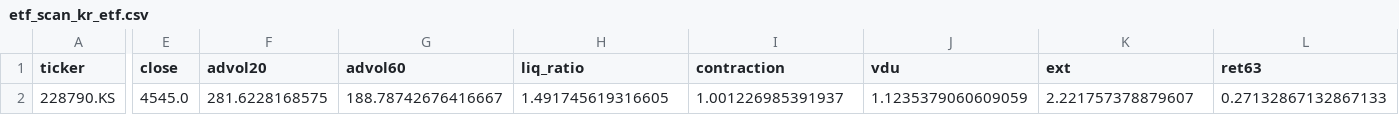
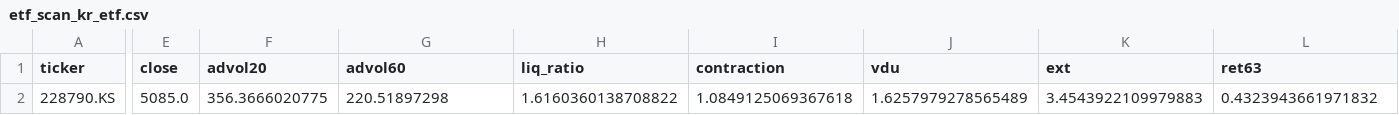
Before and after one commit to gottso/darren-scan, a CSV file: state/etf_scan_kr_etf.csv, drawn as a sheet; only a part is shown, gaps mark what is left out; the diff covers the shown part only; the diff names each change by its address in the sheet, - before the commit and + after, or states it on an @@ line.

```diff
--- a/state/etf_scan_kr_etf.csv
+++ b/state/etf_scan_kr_etf.csv
-E2 (close): 4545.0
+E2 (close): 5085.0
-F2 (advol20): 281.6228168575
+F2 (advol20): 356.3666020775
-G2 (advol60): 188.78742676416667
+G2 (advol60): 220.51897298
-H2 (liq_ratio): 1.491745619316605
+H2 (liq_ratio): 1.6160360138708822
-I2 (contraction): 1.001226985391937
+I2 (contraction): 1.0849125069367618
-J2 (vdu): 1.1235379060609059
+J2 (vdu): 1.6257979278565489
-K2 (ext): 2.221757378879607
+K2 (ext): 3.4543922109979883
-L2 (ret63): 0.27132867132867133
+L2 (ret63): 0.4323943661971832
```
Also changed, not shown: 4 edited cells elsewhere in this file, 2 other files.
